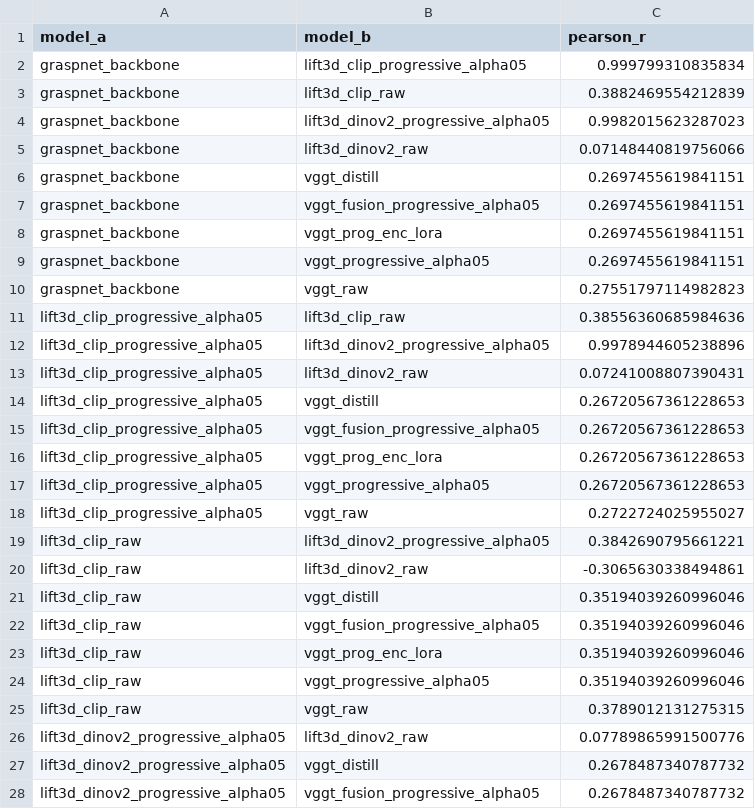
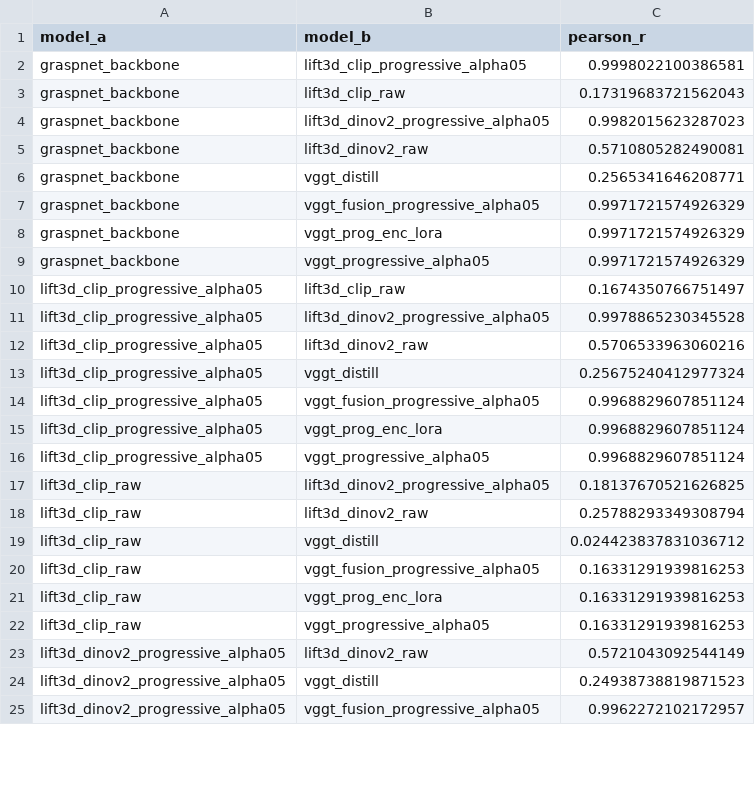
Before and after one commit to nameisczy/gc6d-vggt-graspnet, a CSV file: analysis_outputs/feature_map_compare/000009_01/feature_norm_pearson_pairwise.csv, drawn as a sheet; only a part is shown; the diff covers the shown part only.

```diff
--- a/analysis_outputs/feature_map_compare/000009_01/feature_norm_pearson_pairwise.csv
+++ b/analysis_outputs/feature_map_compare/000009_01/feature_norm_pearson_pairwise.csv
@@ -1,28 +1,25 @@
 model_a,model_b,pearson_r
-graspnet_backbone,lift3d_clip_progressive_alpha05,0.999799310835834
-graspnet_backbone,lift3d_clip_raw,0.3882469554212839
+graspnet_backbone,lift3d_clip_progressive_alpha05,0.9998022100386581
+graspnet_backbone,lift3d_clip_raw,0.17319683721562043
 graspnet_backbone,lift3d_dinov2_progressive_alpha05,0.9982015623287023
-graspnet_backbone,lift3d_dinov2_raw,0.07148440819756066
-graspnet_backbone,vggt_distill,0.2697455619841151
-graspnet_backbone,vggt_fusion_progressive_alpha05,0.2697455619841151
-graspnet_backbone,vggt_prog_enc_lora,0.2697455619841151
-graspnet_backbone,vggt_progressive_alpha05,0.2697455619841151
-graspnet_backbone,vggt_raw,0.27551797114982823
-lift3d_clip_progressive_alpha05,lift3d_clip_raw,0.38556360685984636
-lift3d_clip_progressive_alpha05,lift3d_dinov2_progressive_alpha05,0.9978944605238896
-lift3d_clip_progressive_alpha05,lift3d_dinov2_raw,0.07241008807390431
-lift3d_clip_progressive_alpha05,vggt_distill,0.26720567361228653
-lift3d_clip_progressive_alpha05,vggt_fusion_progressive_alpha05,0.26720567361228653
-lift3d_clip_progressive_alpha05,vggt_prog_enc_lora,0.26720567361228653
-lift3d_clip_progressive_alpha05,vggt_progressive_alpha05,0.26720567361228653
-lift3d_clip_progressive_alpha05,vggt_raw,0.2722724025955027
-lift3d_clip_raw,lift3d_dinov2_progressive_alpha05,0.3842690795661221
-lift3d_clip_raw,lift3d_dinov2_raw,-0.3065630338494861
-lift3d_clip_raw,vggt_distill,0.35194039260996046
-lift3d_clip_raw,vggt_fusion_progressive_alpha05,0.35194039260996046
-lift3d_clip_raw,vggt_prog_enc_lora,0.35194039260996046
-lift3d_clip_raw,vggt_progressive_alpha05,0.35194039260996046
-lift3d_clip_raw,vggt_raw,0.3789012131275315
-lift3d_dinov2_progressive_alpha05,lift3d_dinov2_raw,0.07789865991500776
-lift3d_dinov2_progressive_alpha05,vggt_distill,0.2678487340787732
-lift3d_dinov2_progressive_alpha05,vggt_fusion_progressive_alpha05,0.2678487340787732
+graspnet_backbone,lift3d_dinov2_raw,0.5710805282490081
+graspnet_backbone,vggt_distill,0.2565341646208771
+graspnet_backbone,vggt_fusion_progressive_alpha05,0.9971721574926329
+graspnet_backbone,vggt_prog_enc_lora,0.9971721574926329
+graspnet_backbone,vggt_progressive_alpha05,0.9971721574926329
+lift3d_clip_progressive_alpha05,lift3d_clip_raw,0.1674350766751497
+lift3d_clip_progressive_alpha05,lift3d_dinov2_progressive_alpha05,0.9978865230345528
+lift3d_clip_progressive_alpha05,lift3d_dinov2_raw,0.5706533963060216
+lift3d_clip_progressive_alpha05,vggt_distill,0.25675240412977324
+lift3d_clip_progressive_alpha05,vggt_fusion_progressive_alpha05,0.9968829607851124
+lift3d_clip_progressive_alpha05,vggt_prog_enc_lora,0.9968829607851124
+lift3d_clip_progressive_alpha05,vggt_progressive_alpha05,0.9968829607851124
+lift3d_clip_raw,lift3d_dinov2_progressive_alpha05,0.18137670521626825
+lift3d_clip_raw,lift3d_dinov2_raw,0.25788293349308794
+lift3d_clip_raw,vggt_distill,0.024423837831036712
+lift3d_clip_raw,vggt_fusion_progressive_alpha05,0.16331291939816253
+lift3d_clip_raw,vggt_prog_enc_lora,0.16331291939816253
+lift3d_clip_raw,vggt_progressive_alpha05,0.16331291939816253
+lift3d_dinov2_progressive_alpha05,lift3d_dinov2_raw,0.5721043092544149
+lift3d_dinov2_progressive_alpha05,vggt_distill,0.24938738819871523
+lift3d_dinov2_progressive_alpha05,vggt_fusion_progressive_alpha05,0.9962272102172957
```
Also changed, not shown: 6 removed rows and 9 edited cells elsewhere in this file, analysis_outputs/feature_map_compare/000009_01/run_summary.csv, 19 other files.
